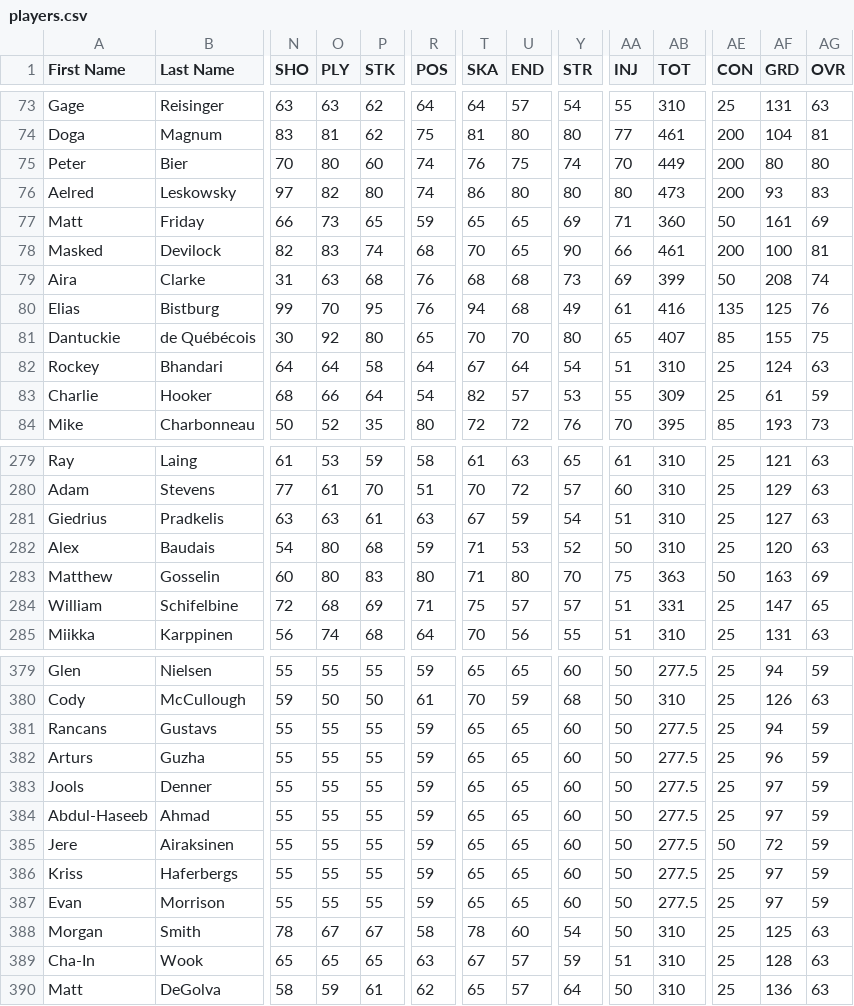
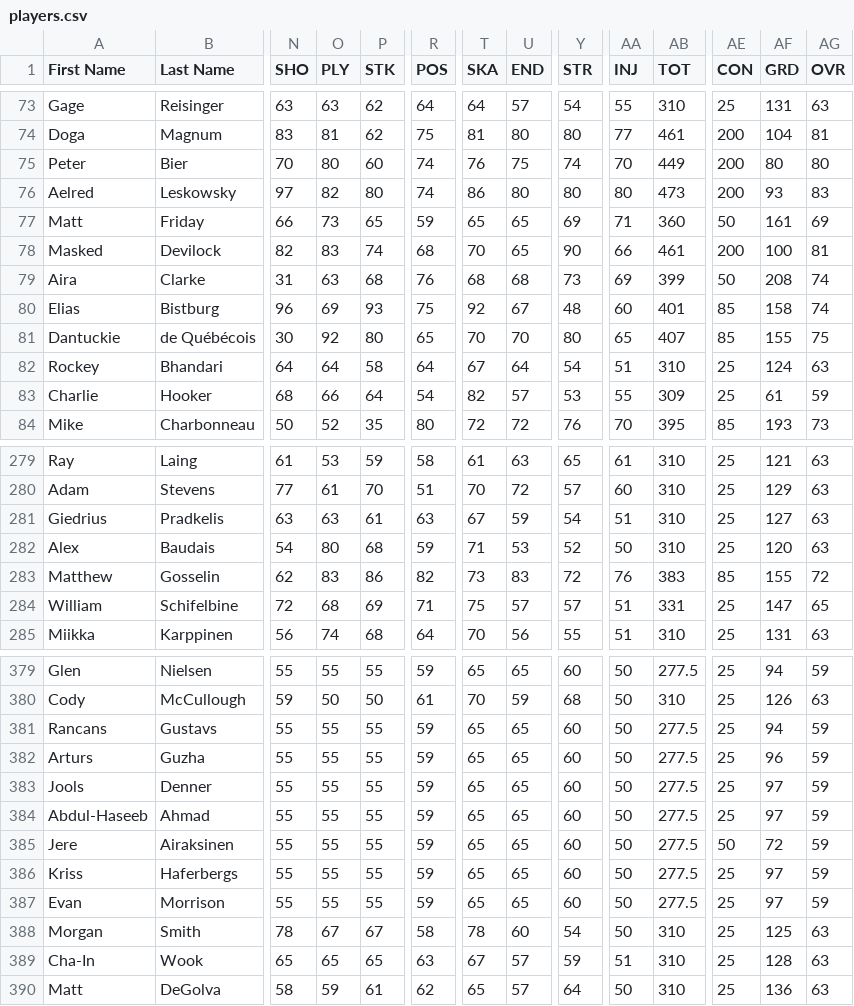
Before and after one commit to julbaril/besls4, a CSV file: Customization/players.csv, drawn as a sheet; only a part is shown, gaps mark what is left out; the diff covers the shown part only; the diff names each change by its address in the sheet, - before the commit and + after, or states it on an @@ line.

```diff
--- a/Customization/players.csv
+++ b/Customization/players.csv
-N80 (SHO): 99
+N80 (SHO): 96
-O80 (PLY): 70
+O80 (PLY): 69
-P80 (STK): 95
+P80 (STK): 93
-R80 (POS): 76
+R80 (POS): 75
-T80 (SKA): 94
+T80 (SKA): 92
-U80 (END): 68
+U80 (END): 67
-Y80 (STR): 49
+Y80 (STR): 48
-AA80 (INJ): 61
+AA80 (INJ): 60
-AB80 (TOT): 416
+AB80 (TOT): 401
-AE80 (CON): 135
+AE80 (CON): 85
-AF80 (GRD): 125
+AF80 (GRD): 158
-AG80 (OVR): 76
+AG80 (OVR): 74
-N283 (SHO): 60
+N283 (SHO): 62
-O283 (PLY): 80
+O283 (PLY): 83
-P283 (STK): 83
+P283 (STK): 86
-R283 (POS): 80
+R283 (POS): 82
-T283 (SKA): 71
+T283 (SKA): 73
-U283 (END): 80
+U283 (END): 83
-Y283 (STR): 70
+Y283 (STR): 72
-AA283 (INJ): 75
+AA283 (INJ): 76
-AB283 (TOT): 363
+AB283 (TOT): 383
-AE283 (CON): 50
+AE283 (CON): 85
-AF283 (GRD): 163
+AF283 (GRD): 155
-AG283 (OVR): 69
+AG283 (OVR): 72
```
Also changed, not shown: 6 edited cells elsewhere in this file.
